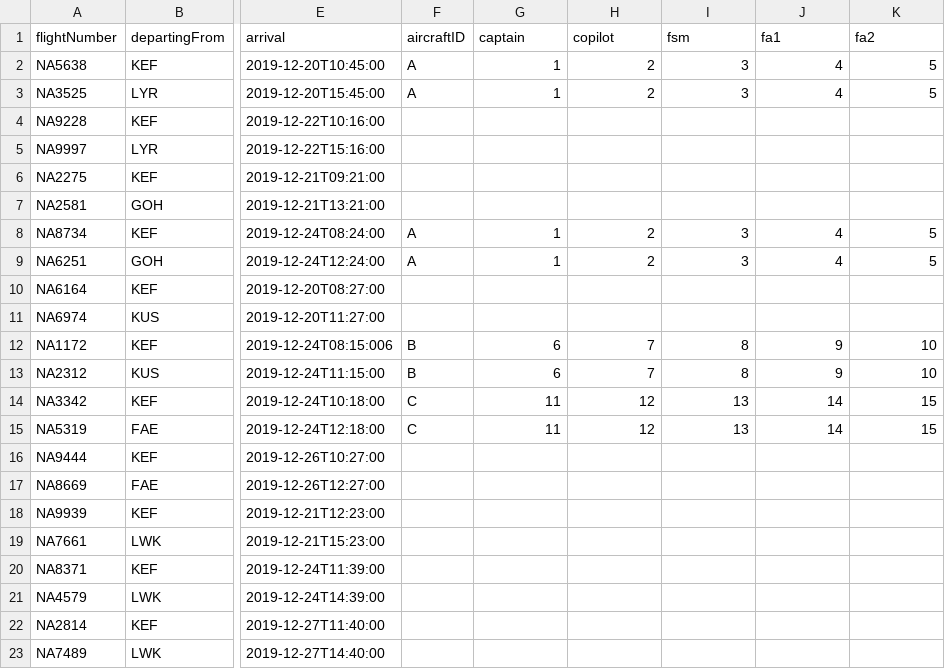
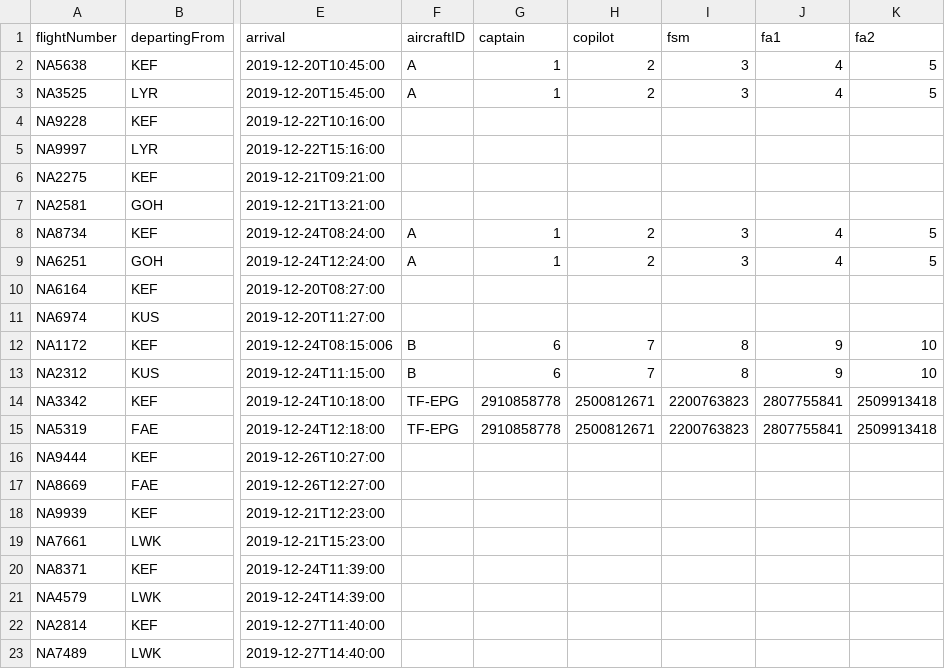
Before and after one commit to noifjalar/NANAIR, a CSV file: a_csv/UpcomingFlights.csv, drawn as a sheet; only a part is shown, gaps mark what is left out; the diff names each change by its address in the sheet, - before the commit and + after, or states it on an @@ line.

```diff
--- a/a_csv/UpcomingFlights.csv
+++ b/a_csv/UpcomingFlights.csv
-F14:F15 (aircraftID): C
+F14:F15 (aircraftID): TF-EPG
-G14:G15 (captain): 11
+G14:G15 (captain): 2910858778
-H14:H15 (copilot): 12
+H14:H15 (copilot): 2500812671
-I14:I15 (fsm): 13
+I14:I15 (fsm): 2200763823
-J14:J15 (fa1): 14
+J14:J15 (fa1): 2807755841
-K14:K15 (fa2): 15
+K14:K15 (fa2): 2509913418
```
Also changed, not shown: 4 other files.
